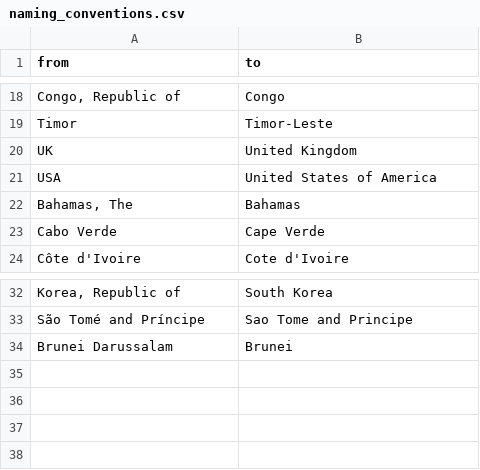
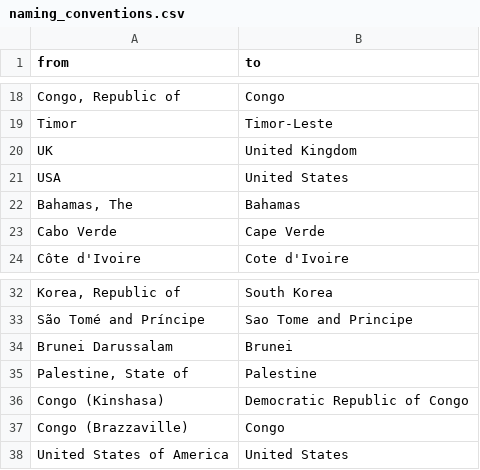
Before and after one commit to justforjan/bachelors-thesis, a CSV file: code/naming_conventions.csv, drawn as a sheet; only a part is shown, gaps mark what is left out.

Commit message:
Added more renaming cases

```diff
--- a/code/naming_conventions.csv
+++ b/code/naming_conventions.csv
@@ -20,3 +20,3 @@ Timor,Timor-Leste
 UK,United Kingdom
-USA,United States of America
+USA,United States
 "Bahamas, The",Bahamas
@@ -34 +34,5 @@ São Tomé and Príncipe,Sao Tome and Principe
 Brunei Darussalam,Brunei
+"Palestine, State of",Palestine
+Congo (Kinshasa),Democratic Republic of Congo
+Congo (Brazzaville),Congo
+United States of America,United States
```
